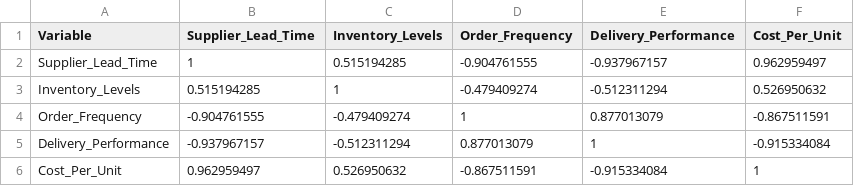
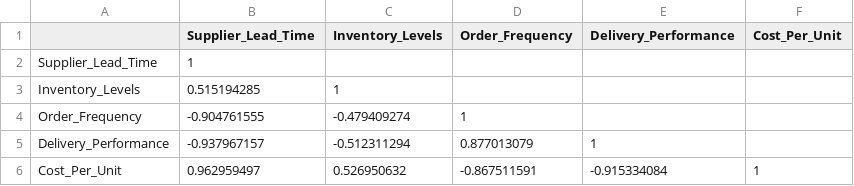
Before and after one commit to Atharva170505/TDSGA7, a CSV file: Excel/correlation.csv, drawn as a sheet.

Commit message:
Update correlation.csv

```diff
--- a/Excel/correlation.csv
+++ b/Excel/correlation.csv
@@ -1,6 +1,6 @@
-Variable,Supplier_Lead_Time,Inventory_Levels,Order_Frequency,Delivery_Performance,Cost_Per_Unit
-Supplier_Lead_Time,1,0.515194285,-0.904761555,-0.937967157,0.962959497
-Inventory_Levels,0.515194285,1,-0.479409274,-0.512311294,0.526950632
-Order_Frequency,-0.904761555,-0.479409274,1,0.877013079,-0.867511591
-Delivery_Performance,-0.937967157,-0.512311294,0.877013079,1,-0.915334084
+,Supplier_Lead_Time,Inventory_Levels,Order_Frequency,Delivery_Performance,Cost_Per_Unit
+Supplier_Lead_Time,1,,,,
+Inventory_Levels,0.515194285,1,,,
+Order_Frequency,-0.904761555,-0.479409274,1,,
+Delivery_Performance,-0.937967157,-0.512311294,0.877013079,1,
 Cost_Per_Unit,0.962959497,0.526950632,-0.867511591,-0.915334084,1
```
